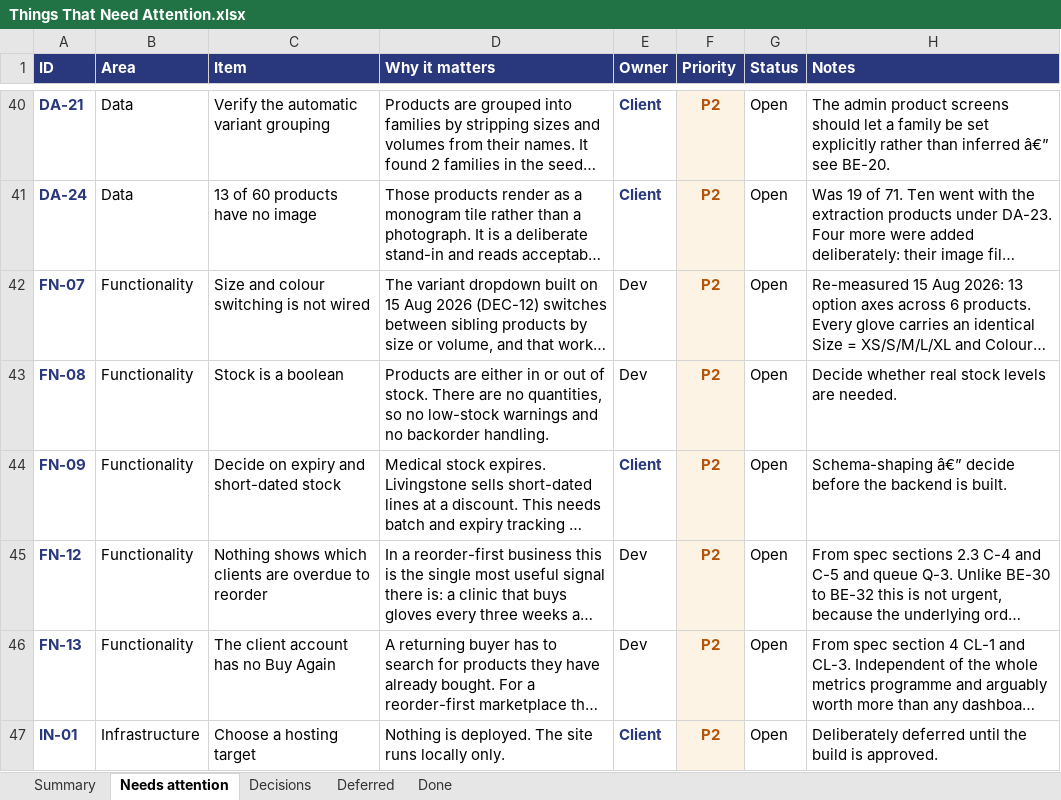
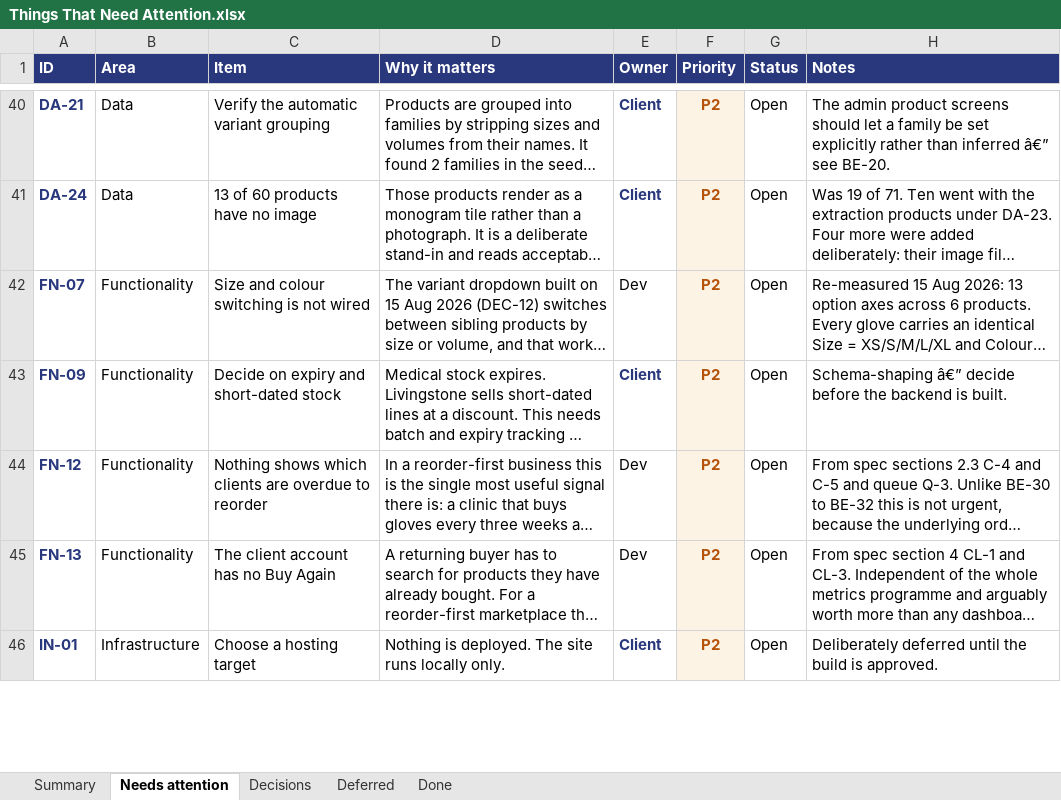
Before and after one commit to musawi1989/aussiemed, an Excel workbook: docs/Things That Need Attention.xlsx, sheet Needs attention, drawn as a sheet; only a part is shown, gaps mark what is left out; long unchanged cells end in …; values as stored, in another font and other column widths than the file's, no borders; the diff covers the shown part only; the diff names each change by its address in the sheet, - before the commit and + after, or states it on an @@ line.

```diff
--- a/docs/Things That Need Attention.xlsx (sheet Needs attention)
+++ b/docs/Things That Need Attention.xlsx (sheet Needs attention)
-row 43: FN-08 | Functionality | Stock is a boolean | Products are either in or out of stock. There are no quantities, so no low-stock warnings and no backorder handling. | Dev | P2 | Open | Decide whether real stock levels are needed.
```
Also changed, not shown: 1 edited cell elsewhere in this sheet, sheet Decisions, sheet Done, sheet Summary, 7 other files.
